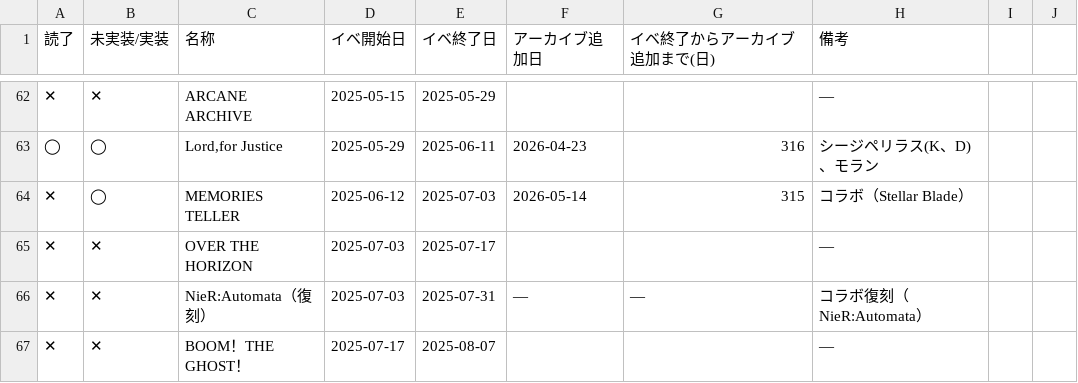
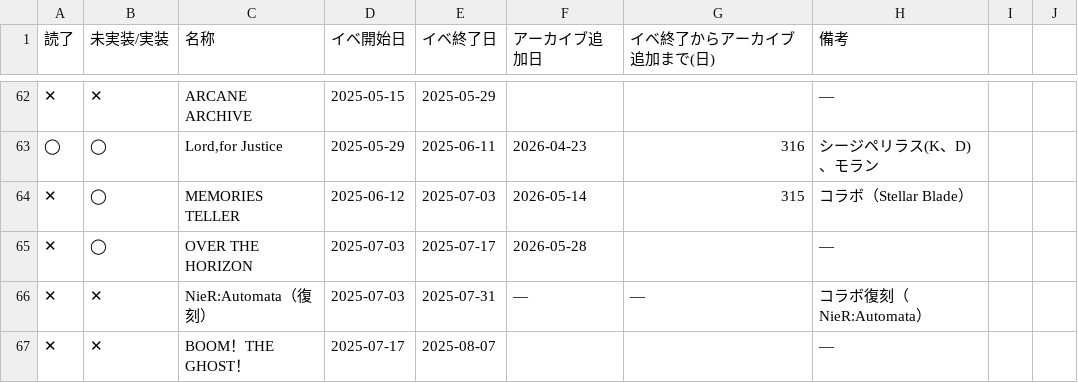
Before and after one commit to jirachi-tan/nikke-union-dashboard, a CSV file: public/data/events.csv, drawn as a sheet; only a part is shown, gaps mark what is left out.

Commit message:
Update events.csv

```diff
--- a/public/data/events.csv
+++ b/public/data/events.csv
@@ -64,3 +64,3 @@
 ✕,◯,MEMORIES TELLER,2025-06-12,2025-07-03,2026-05-14,315,コラボ（Stellar Blade）,,
-✕,✕,OVER THE HORIZON,2025-07-03,2025-07-17,,,—,,
+✕,◯,OVER THE HORIZON,2025-07-03,2025-07-17,2026-05-28,,—,,
 ✕,✕,NieR:Automata（復刻）,2025-07-03,2025-07-31,—,—,コラボ復刻（NieR:Automata）,,
```
